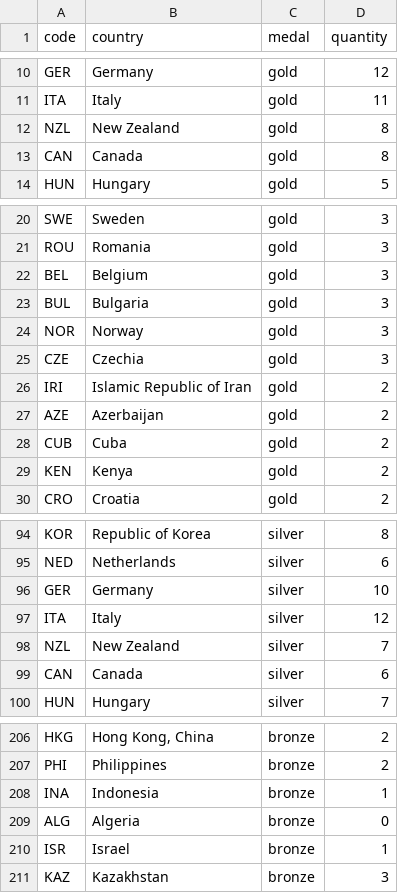
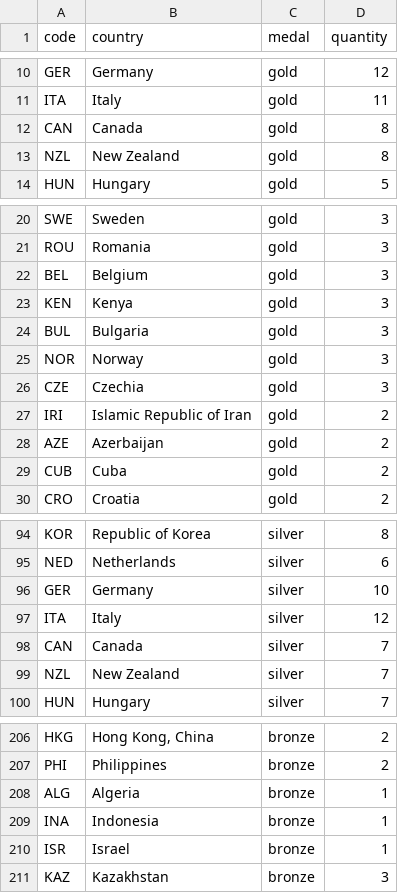
Before and after one commit to taniki/paris2024-data, a CSV file: datasets/medal_countries.long.auto.csv, drawn as a sheet; only a part is shown, gaps mark what is left out; the diff covers the shown part only.

```diff
--- a/datasets/medal_countries.long.auto.csv
+++ b/datasets/medal_countries.long.auto.csv
@@ -11,4 +11,4 @@ GER,Germany,gold,12
 ITA,Italy,gold,11
+CAN,Canada,gold,8
 NZL,New Zealand,gold,8
-CAN,Canada,gold,8
 HUN,Hungary,gold,5
@@ -22,2 +22,3 @@ ROU,Romania,gold,3
 BEL,Belgium,gold,3
+KEN,Kenya,gold,3
 BUL,Bulgaria,gold,3
@@ -28,3 +29,2 @@ AZE,Azerbaijan,gold,2
 CUB,Cuba,gold,2
-KEN,Kenya,gold,2
 CRO,Croatia,gold,2
@@ -97,4 +97,4 @@ GER,Germany,silver,10
 ITA,Italy,silver,12
+CAN,Canada,silver,7
 NZL,New Zealand,silver,7
-CAN,Canada,silver,6
 HUN,Hungary,silver,7
@@ -207,4 +207,4 @@ HKG,"Hong Kong, China",bronze,2
 PHI,Philippines,bronze,2
+ALG,Algeria,bronze,1
 INA,Indonesia,bronze,1
-ALG,Algeria,bronze,0
 ISR,Israel,bronze,1
```
Also changed, not shown: 5 moved rows and 1 edited cell elsewhere in this file, datasets/medal_countries.wide.auto.csv, datasets/medallists.csv, 1 other file.
